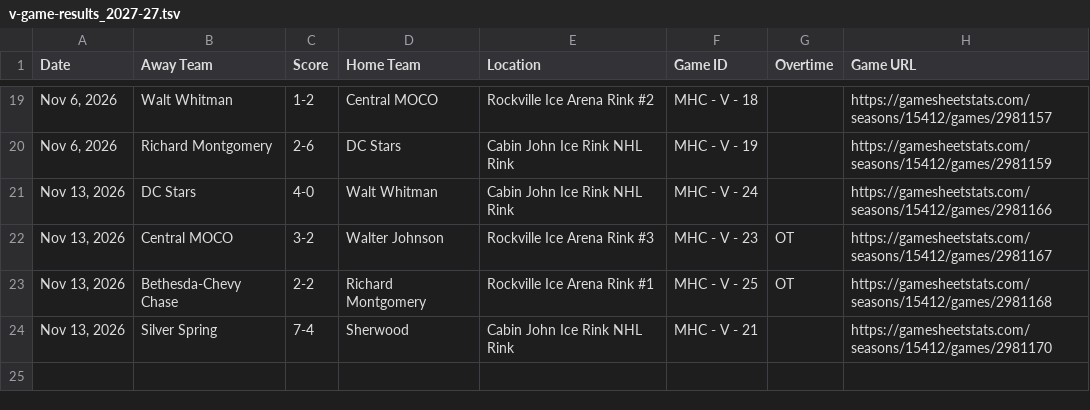
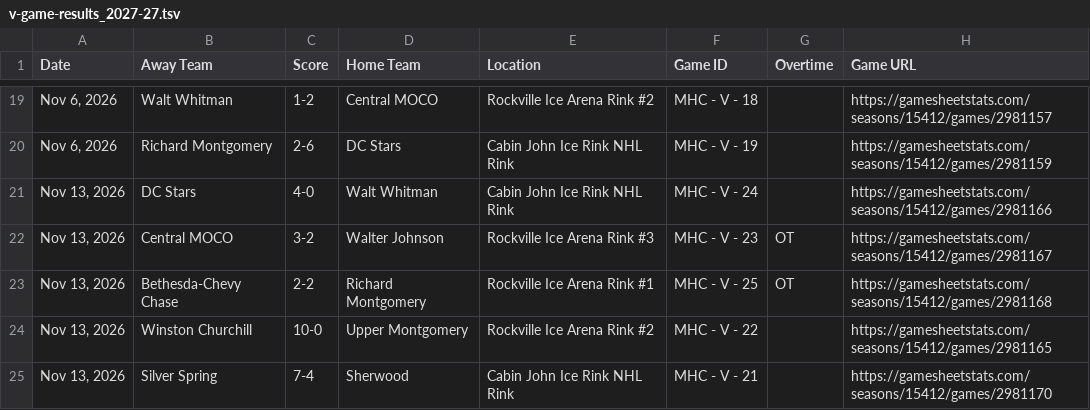
Before and after one commit to MHC-Ranking/mhc-rankings, a TSV file: mhc-results/varsity2026-27/v-game-results_2027-27.tsv, drawn as a sheet; only a part is shown, gaps mark what is left out.

Commit message:
Update 11/14/26 - one additional game

```diff
--- a/mhc-results/varsity2026-27/v-game-results_2027-27.tsv
+++ b/mhc-results/varsity2026-27/v-game-results_2027-27.tsv
@@ -23,2 +23,3 @@ Nov 13, 2026	Central MOCO	3-2	Walter Johnson	Rockville Ice Arena Rink #3	MHC - V
 Nov 13, 2026	Bethesda-Chevy Chase	2-2	Richard Montgomery	Rockville Ice Arena Rink #1	MHC - V - 25	OT	https://gamesheetstats.com/seasons/15412/games/2981168
+Nov 13, 2026	Winston Churchill	10-0	Upper Montgomery	Rockville Ice Arena Rink #2	MHC - V - 22		https://gamesheetstats.com/seasons/15412/games/2981165
 Nov 13, 2026	Silver Spring	7-4	Sherwood	Cabin John Ice Rink NHL Rink	MHC - V - 21		https://gamesheetstats.com/seasons/15412/games/2981170
```
Also changed, not shown: mhc-results/varsity2026-27/rankings/colley_matrix_output.tsv, mhc-results/varsity2026-27/rankings/rankings_output.tsv, 4 other files.
